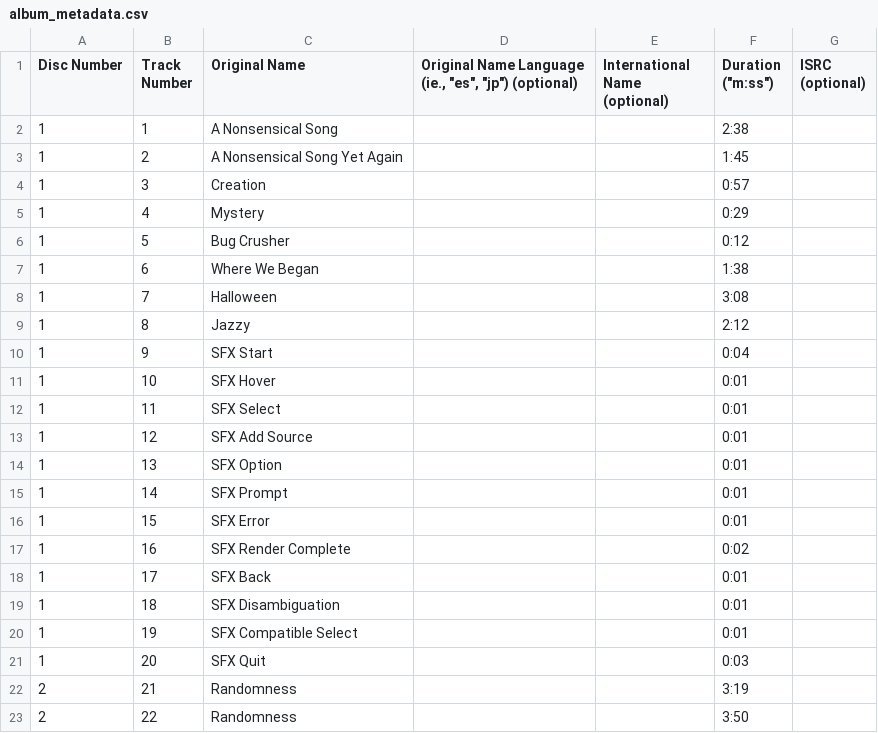
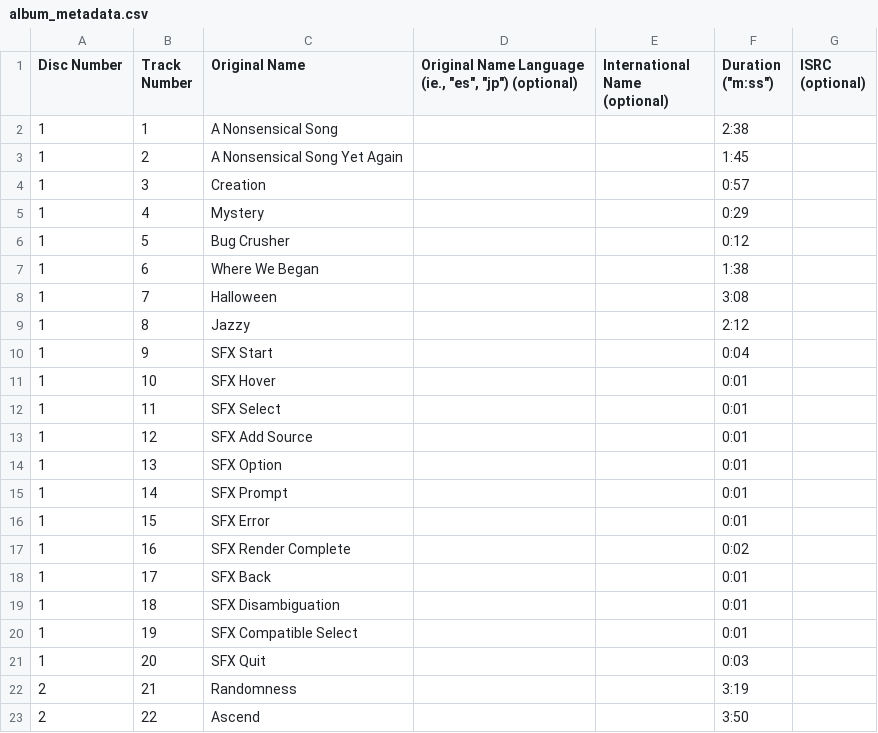
Before and after one commit to KiwifruitDev/nvg-public-april-fools-2026-soundtrack, a CSV file: soundtrack/album_metadata.csv, drawn as a sheet.

Commit message:
Fix Ascend track name in soundtrack metadata

```diff
--- a/soundtrack/album_metadata.csv
+++ b/soundtrack/album_metadata.csv
@@ -22,2 +22,2 @@
 2,21,"Randomness",,,3:19,
-2,22,"Randomness",,,3:50,
+2,22,"Ascend",,,3:50,
```
